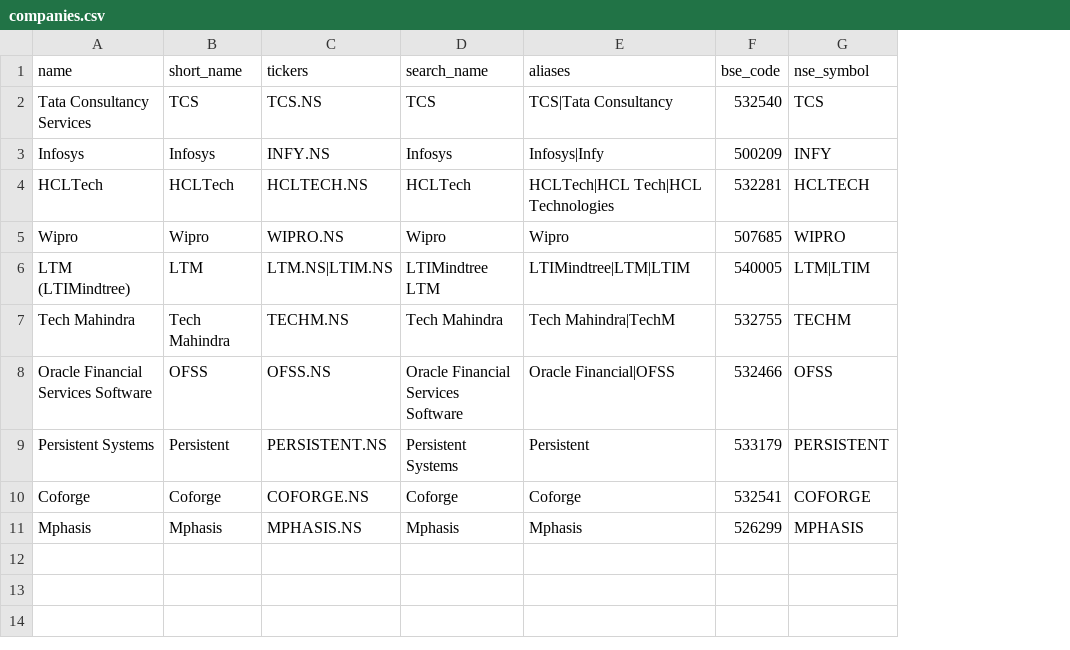
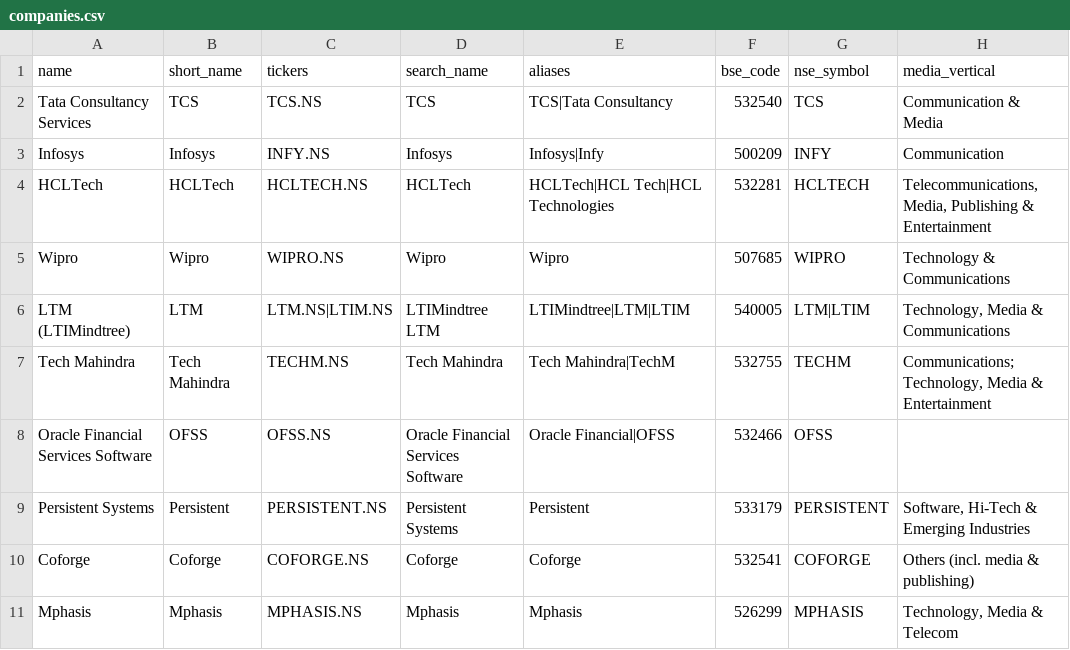
Before and after one commit to hrishi9635/India-it-agent, a CSV file: companies.csv, drawn as a sheet; the diff names each change by its address in the sheet, - before the commit and + after, or states it on an @@ line.

```diff
--- a/companies.csv
+++ b/companies.csv
+column H (media_vertical), rows 2-11: Communication & Media | Communication | Telecommunications, Media, Publishing & Entertainment | Technology & Communications | Technology, Media & Communications | Communications; Technology, Media & Entertainment |  | Software, Hi-Tech & Emerging Industries | Others (incl. media & publishing) | Technology, Media & Telecom
```
Also changed, not shown: 2 other files.
